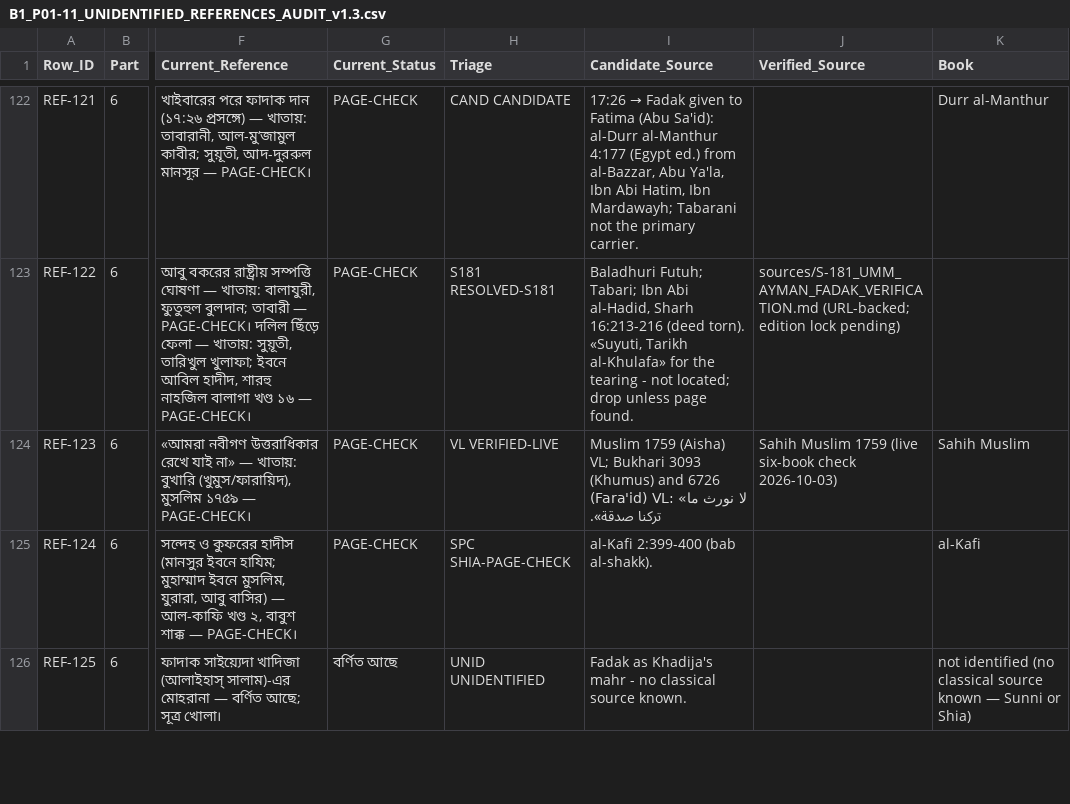
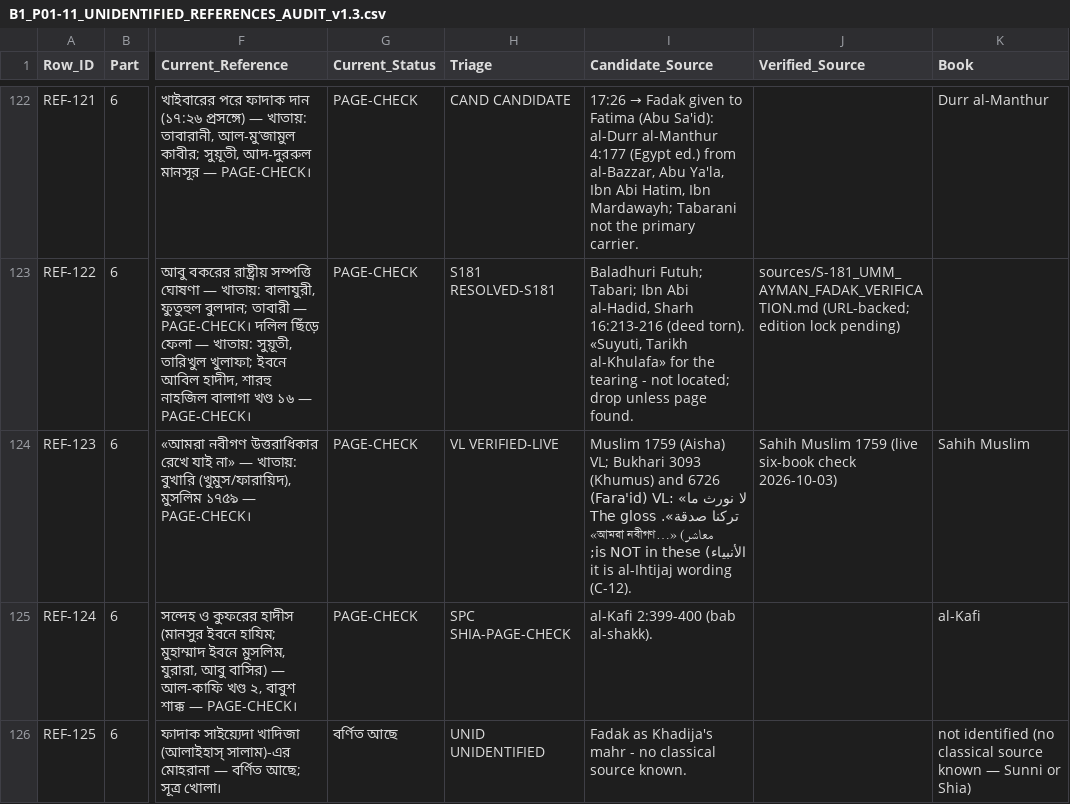
Before and after one commit to mdjonyrd/tahara1, a CSV file: audit/B1_P01-11_UNIDENTIFIED_REFERENCES_AUDIT_v1.3.csv, drawn as a sheet; only a part is shown, gaps mark what is left out; the diff covers the shown part only; the diff names each change by its address in the sheet, - before the commit and + after, or states it on an @@ line.

```diff
--- a/audit/B1_P01-11_UNIDENTIFIED_REFERENCES_AUDIT_v1.3.csv
+++ b/audit/B1_P01-11_UNIDENTIFIED_REFERENCES_AUDIT_v1.3.csv
-I124 (Candidate_Source): …تركنا صدقة».
+I124 (Candidate_Source): …تركنا صدقة». The gloss «আমরা নবীগণ…» (معاشر الأنبياء) is NOT in these; it is al-Ihtijaj wording (C-12).
```
Also changed, not shown: 13 edited cells elsewhere in this file, audit/B1_P01-11_SOURCE_REGISTER_v1.1.csv, audit/B1_P01-11_UNIDENTIFIED_REFERENCES_AUDIT_v1.2.csv, 3 other files.
